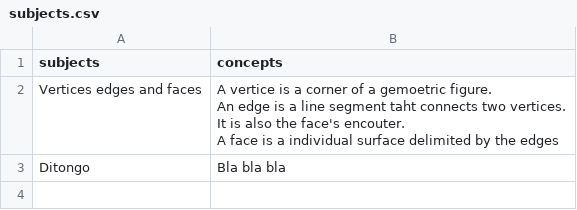
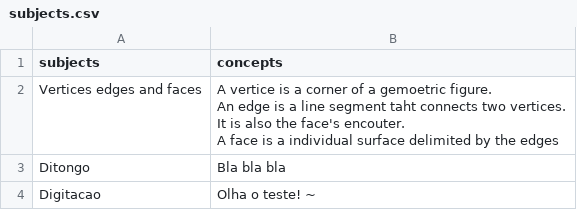
Before and after one commit to LAR-Educational/Architecture_v2_0, a CSV file: Arch_2_1/Activities/NOVA/Content/subjects.csv, drawn as a sheet.

```diff
--- a/Arch_2_1/Activities/NOVA/Content/subjects.csv
+++ b/Arch_2_1/Activities/NOVA/Content/subjects.csv
@@ -6 +6,2 @@ A face is a individual surface delimited by the edges"
 Ditongo,Bla bla bla
+Digitacao,Olha o teste! ~
```
Also changed, not shown: Arch_2_1/Activities/NOVA/Content/Vertices edges and faces.csv, 12 other files.
